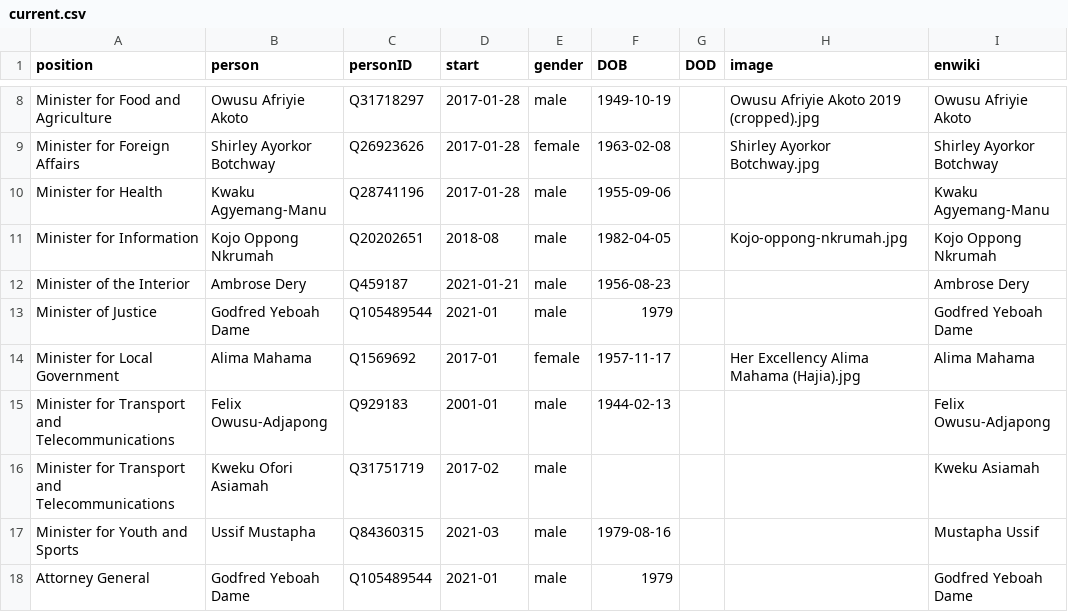
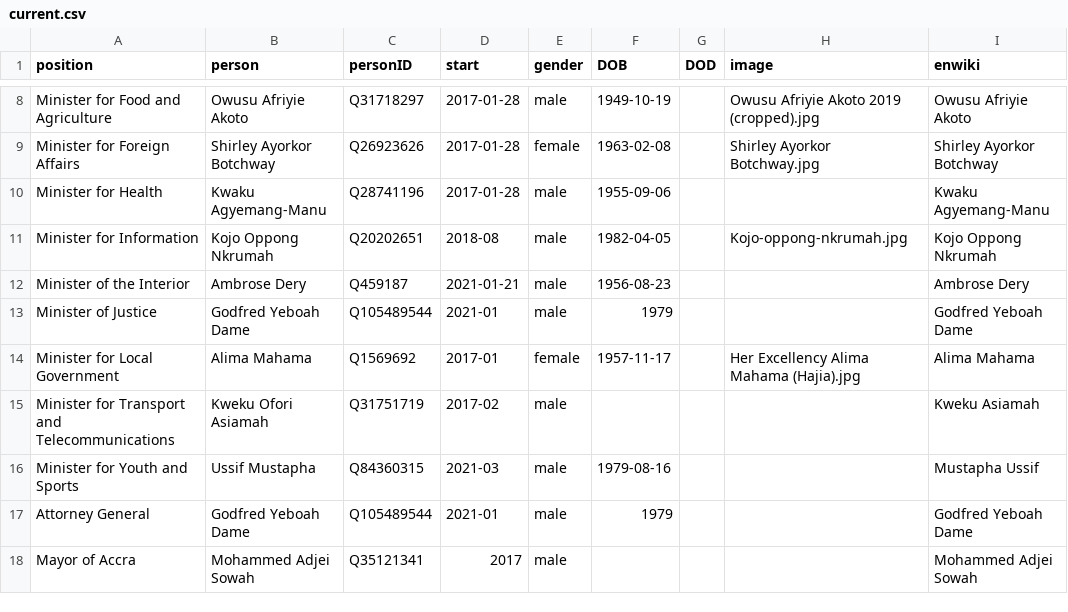
Before and after one commit to every-politician-scrapers/ghana-ministers, a CSV file: html/current.csv, drawn as a sheet; only a part is shown, gaps mark what is left out; the shorter side is filled out with more unchanged rows.

```diff
--- a/html/current.csv
+++ b/html/current.csv
@@ -14,3 +14,2 @@ Minister of Justice,Godfred Yeboah Dame,Q105489544,2021-01,male,1979,,,Godfred Y
 Minister for Local Government,Alima Mahama,Q1569692,2017-01,female,1957-11-17,,Her Excellency Alima Mahama (Hajia).jpg,Alima Mahama
-Minister for Transport and Telecommunications,Felix Owusu-Adjapong,Q929183,2001-01,male,1944-02-13,,,Felix Owusu-Adjapong
 Minister for Transport and Telecommunications,Kweku Ofori Asiamah,Q31751719,2017-02,male,,,,Kweku Asiamah
```
Also changed, not shown: html/holders21.csv, 1 other file.
